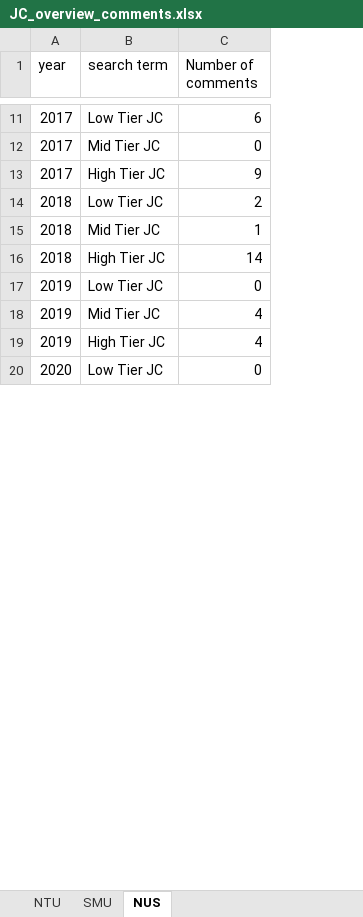
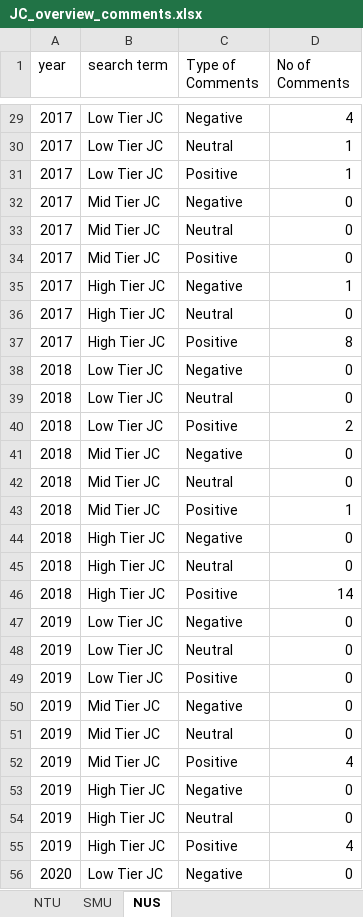
Before and after one commit to shermanleejm/Social_Analytics, an Excel workbook: output/JC_overview_comments.xlsx, sheet NUS, drawn as a sheet; only a part is shown, gaps mark what is left out; values as stored, in another font and other column widths than the file's, no borders; addresses are those after the commit; the diff covers the shown part only; the diff names each change by its address in the sheet, - before the commit and + after, or states it on an @@ line.

```diff
--- a/output/JC_overview_comments.xlsx (sheet NUS)
+++ b/output/JC_overview_comments.xlsx (sheet NUS)
+column C (Type of Comments), row 29: Negative; row 32: Negative; row 35: Negative; row 40: Positive; row 43: Positive; rows 46-47: Positive | Negative; row 52: Positive; rows 55-56: Positive | Negative
-D1: Number of comments
+D1: No of Comments
-D29 (No of Comments): 6
+D29 (No of Comments): 4
+row 30: 2017 | Low Tier JC | Neutral | 1
+row 31: 2017 | Low Tier JC | Positive | 1
+row 33: 2017 | Mid Tier JC | Neutral | 0
+row 34: 2017 | Mid Tier JC | Positive | 0
-D35 (No of Comments): 9
+D35 (No of Comments): 1
+row 36: 2017 | High Tier JC | Neutral | 0
+row 37: 2017 | High Tier JC | Positive | 8
+row 38: 2018 | Low Tier JC | Negative | 0
+row 39: 2018 | Low Tier JC | Neutral | 0
+row 41: 2018 | Mid Tier JC | Negative | 0
+row 42: 2018 | Mid Tier JC | Neutral | 0
+row 44: 2018 | High Tier JC | Negative | 0
+row 45: 2018 | High Tier JC | Neutral | 0
+row 48: 2019 | Low Tier JC | Neutral | 0
+row 49: 2019 | Low Tier JC | Positive | 0
+row 50: 2019 | Mid Tier JC | Negative | 0
+row 51: 2019 | Mid Tier JC | Neutral | 0
+row 53: 2019 | High Tier JC | Negative | 0
+row 54: 2019 | High Tier JC | Neutral | 0
```
Also changed, not shown: 23 added rows, 2 removed rows and 3 edited cells elsewhere in this sheet, sheet SMU, sheet NTU, 3 other files.
